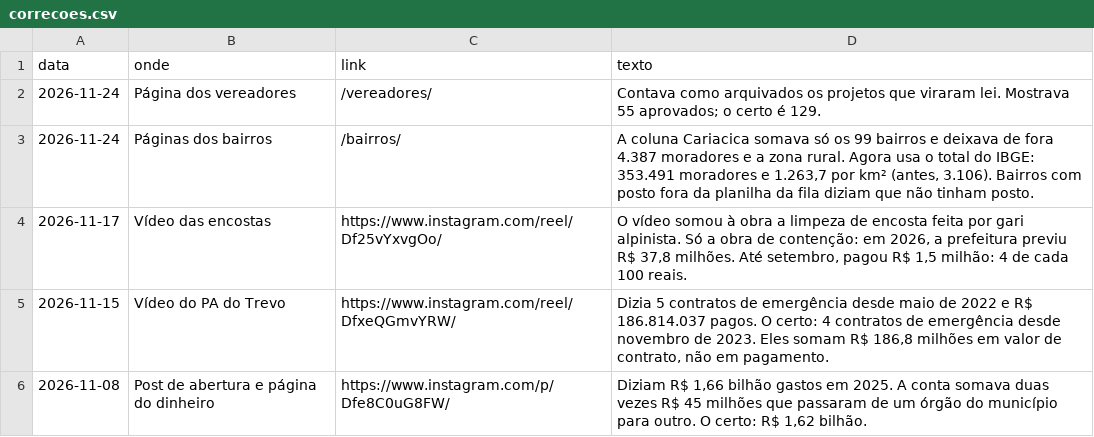
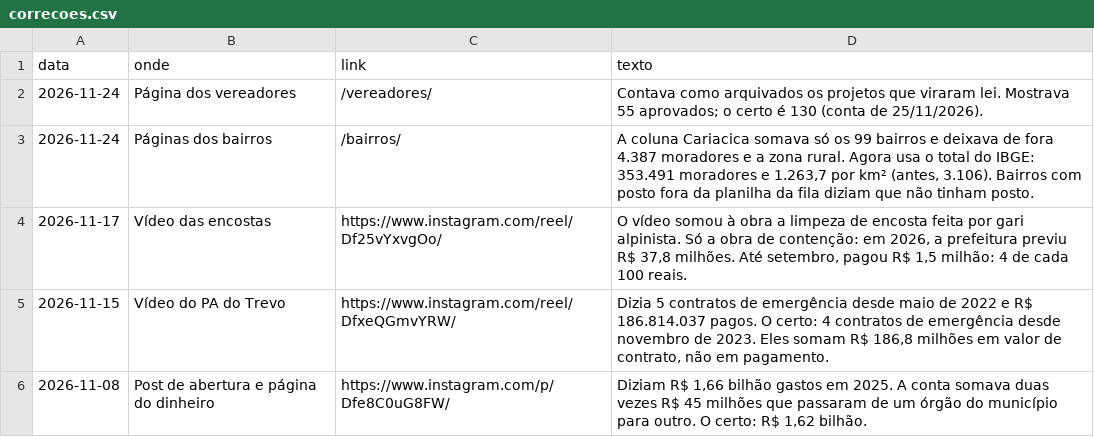
Before and after one commit to vigiacariacica/vigia-cariacica, a CSV file: data/site/correcoes.csv, drawn as a sheet.

```diff
--- a/data/site/correcoes.csv
+++ b/data/site/correcoes.csv
@@ -1,3 +1,3 @@
 data,onde,link,texto
-2026-11-24,Página dos vereadores,/vereadores/,"Contava como arquivados os projetos que viraram lei. Mostrava 55 aprovados; o certo é 129."
+2026-11-24,Página dos vereadores,/vereadores/,"Contava como arquivados os projetos que viraram lei. Mostrava 55 aprovados; o certo é 130 (conta de 25/11/2026)."
 2026-11-24,Páginas dos bairros,/bairros/,"A coluna Cariacica somava só os 99 bairros e deixava de fora 4.387 moradores e a zona rural. Agora usa o total do IBGE: 353.491 moradores e 1.263,7 por km² (antes, 3.106). Bairros com posto fora da planilha da fila diziam que não tinham posto."
```
